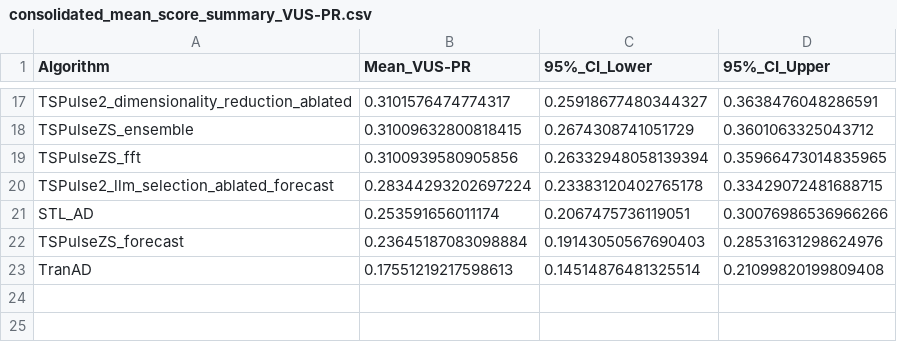
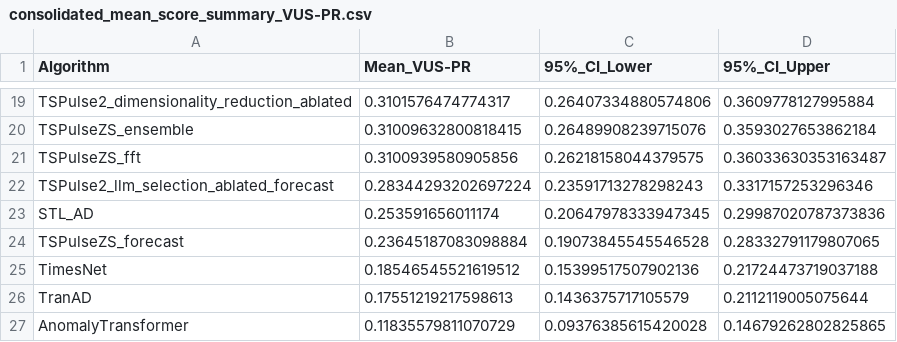
Before and after one commit to seokjeongeum/TSB-AD, a CSV file: comparison_results/consolidated_mean_score_summary_VUS-PR.csv, drawn as a sheet; only a part is shown, gaps mark what is left out; addresses are those after the commit; the diff covers the shown part only; the diff names each change by its address in the sheet, - before the commit and + after, or states it on an @@ line.

```diff
--- a/comparison_results/consolidated_mean_score_summary_VUS-PR.csv
+++ b/comparison_results/consolidated_mean_score_summary_VUS-PR.csv
-C19 (95%_CI_Lower): 0.25918677480344327
+C19 (95%_CI_Lower): 0.26407334880574806
-D19 (95%_CI_Upper): 0.3638476048286591
+D19 (95%_CI_Upper): 0.3609778127995884
-C20 (95%_CI_Lower): 0.2674308741051729
+C20 (95%_CI_Lower): 0.26489908239715076
-D20 (95%_CI_Upper): 0.3601063325043712
+D20 (95%_CI_Upper): 0.3593027653862184
-C21 (95%_CI_Lower): 0.26332948058139394
+C21 (95%_CI_Lower): 0.26218158044379575
-D21 (95%_CI_Upper): 0.35966473014835965
+D21 (95%_CI_Upper): 0.36033630353163487
-C22 (95%_CI_Lower): 0.23383120402765178
+C22 (95%_CI_Lower): 0.23591713278298243
-D22 (95%_CI_Upper): 0.33429072481688715
+D22 (95%_CI_Upper): 0.3317157253296346
-C23 (95%_CI_Lower): 0.2067475736119051
+C23 (95%_CI_Lower): 0.20647978333947345
-D23 (95%_CI_Upper): 0.30076986536966266
+D23 (95%_CI_Upper): 0.29987020787373836
-C24 (95%_CI_Lower): 0.19143050567690403
+C24 (95%_CI_Lower): 0.19073845545546528
-D24 (95%_CI_Upper): 0.28531631298624976
+D24 (95%_CI_Upper): 0.28332791179807065
+row 25: TimesNet | 0.18546545521619512 | 0.15399517507902136 | 0.21724473719037188
-C26 (95%_CI_Lower): 0.14514876481325514
+C26 (95%_CI_Lower): 0.1436375717105579
-D26 (95%_CI_Upper): 0.21099820199809408
+D26 (95%_CI_Upper): 0.2112119005075644
+row 27: AnomalyTransformer | 0.11835579811070729 | 0.09376385615420028 | 0.14679262802825865
```
Also changed, not shown: 2 added rows and 30 edited cells elsewhere in this file, comparison_results/consolidated_dataset_mean_scores_VUS-PR.csv, 28 other files.
